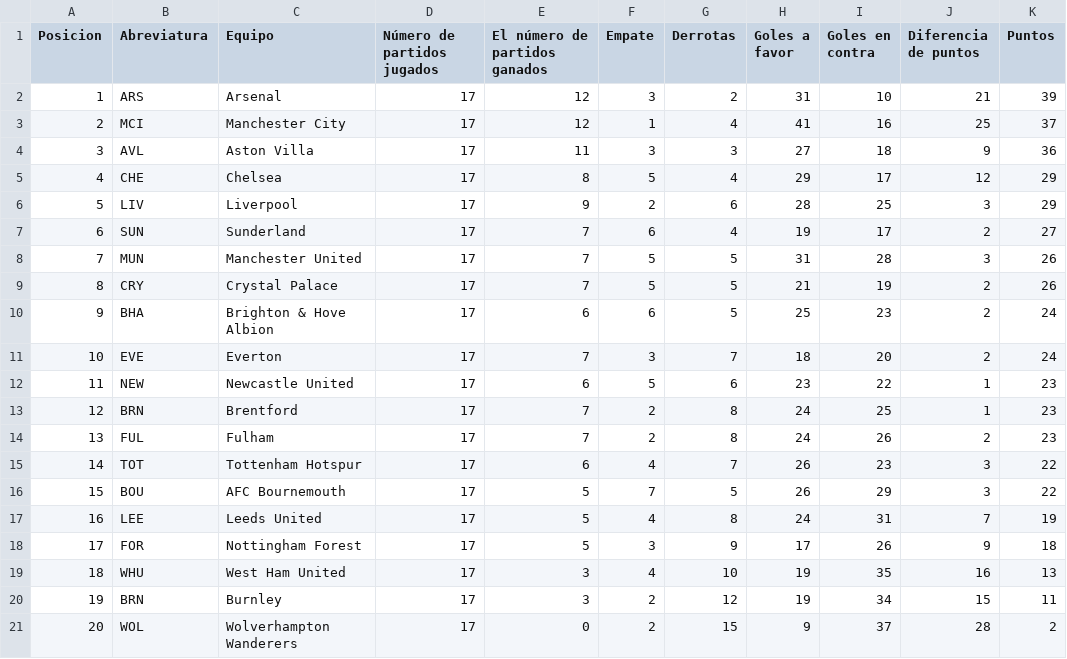
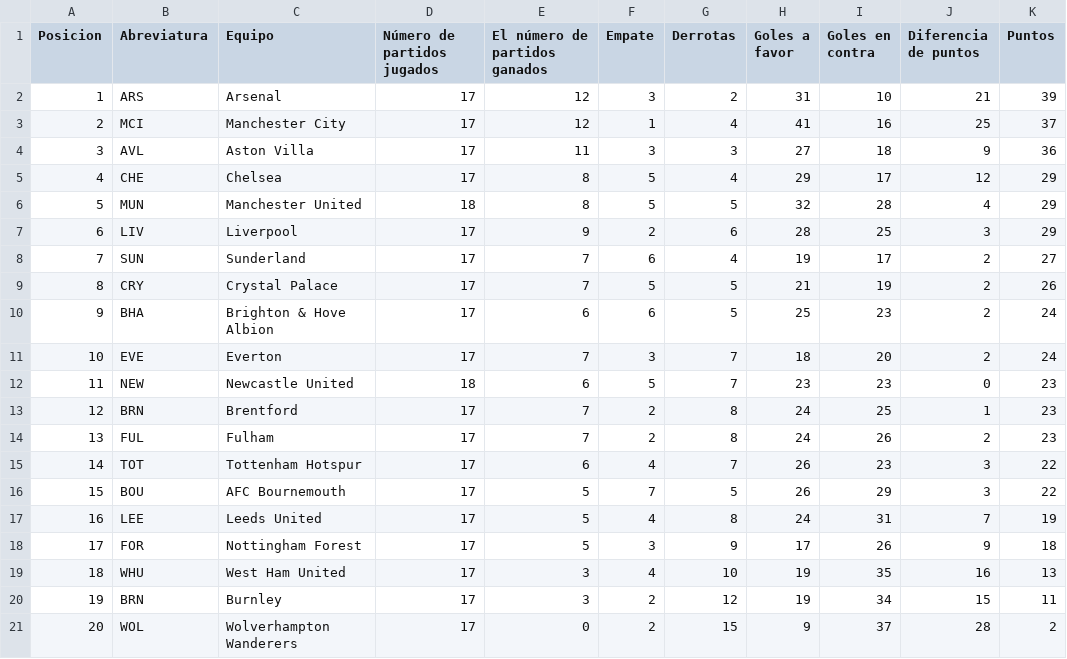
Before and after one commit to AndresPlazas19931504/scrapper-deportes-devops, a CSV file: data/premier_league_standings.csv, drawn as a sheet; removed rows and columns are numbered as before the commit, all else as after; the diff names each change by its address in the sheet, - before the commit and + after, or states it on an @@ line.

```diff
--- a/data/premier_league_standings.csv
+++ b/data/premier_league_standings.csv
+row 6: 5 | MUN | Manchester United | 18 | 8 | 5 | 5 | 32 | 28 | 4 | 29
@@ column A (Posicion) renumbered between rows 7 and 8 @@
-row 8: 7 | MUN | Manchester United | 17 | 7 | 5 | 5 | 31 | 28 | 3 | 26
-D12 (Número de partidos jugados): 17
+D12 (Número de partidos jugados): 18
-G12 (Derrotas): 6
+G12 (Derrotas): 7
-I12 (Goles en contra): 22
+I12 (Goles en contra): 23
-J12 (Diferencia de puntos): 1
+J12 (Diferencia de puntos): 0
```
